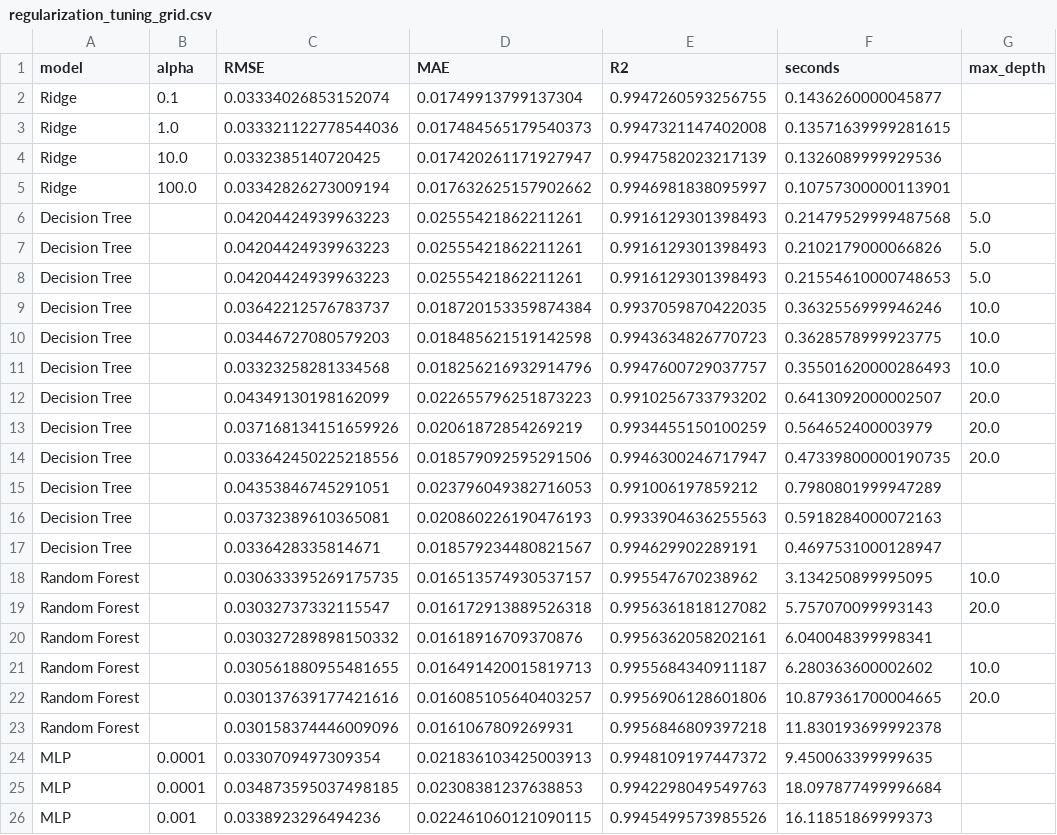
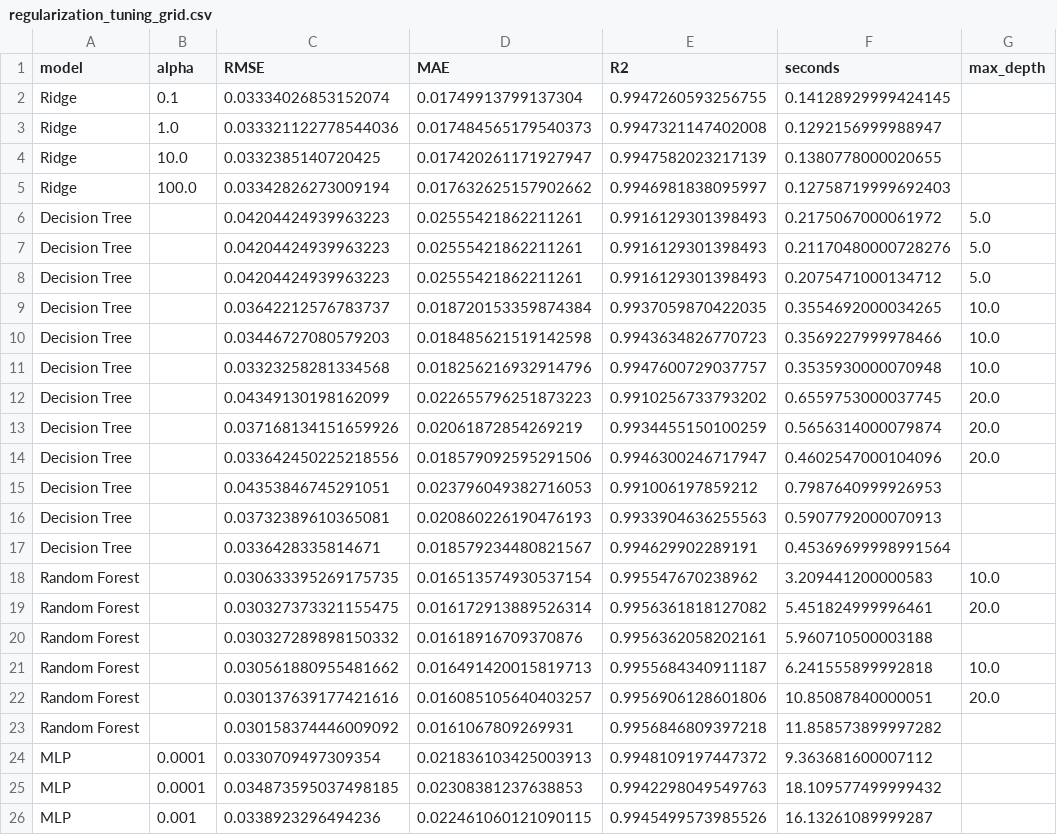
Before and after one commit to oops408/cs171project, a CSV file: outputs/tables/regularization_tuning_grid.csv, drawn as a sheet; only a part is shown; the diff names each change by its address in the sheet, - before the commit and + after, or states it on an @@ line.

```diff
--- a/outputs/tables/regularization_tuning_grid.csv
+++ b/outputs/tables/regularization_tuning_grid.csv
-F2 (seconds): 0.1436260000045877
+F2 (seconds): 0.14128929999424145
-F3 (seconds): 0.13571639999281615
+F3 (seconds): 0.1292156999988947
-F4 (seconds): 0.1326089999929536
+F4 (seconds): 0.1380778000020655
-F5 (seconds): 0.10757300000113901
+F5 (seconds): 0.12758719999692403
-F6 (seconds): 0.21479529999487568
+F6 (seconds): 0.2175067000061972
-F7 (seconds): 0.2102179000066826
+F7 (seconds): 0.21170480000728276
-F8 (seconds): 0.21554610000748653
+F8 (seconds): 0.2075471000134712
-F9 (seconds): 0.3632556999946246
+F9 (seconds): 0.3554692000034265
-F10 (seconds): 0.3628578999923775
+F10 (seconds): 0.3569227999978466
-F11 (seconds): 0.35501620000286493
+F11 (seconds): 0.3535930000070948
-F12 (seconds): 0.6413092000002507
+F12 (seconds): 0.6559753000037745
-F13 (seconds): 0.564652400003979
+F13 (seconds): 0.5656314000079874
-F14 (seconds): 0.47339800000190735
+F14 (seconds): 0.4602547000104096
-F15 (seconds): 0.7980801999947289
+F15 (seconds): 0.7987640999926953
-F16 (seconds): 0.5918284000072163
+F16 (seconds): 0.5907792000070913
-F17 (seconds): 0.4697531000128947
+F17 (seconds): 0.45369699998991564
-D18 (MAE): 0.016513574930537157
+D18 (MAE): 0.016513574930537154
-F18 (seconds): 3.134250899995095
+F18 (seconds): 3.209441200000583
-C19 (RMSE): 0.03032737332115547
+C19 (RMSE): 0.030327373321155475
-D19 (MAE): 0.016172913889526318
+D19 (MAE): 0.016172913889526314
-F19 (seconds): 5.757070099993143
+F19 (seconds): 5.451824999996461
-F20 (seconds): 6.040048399998341
+F20 (seconds): 5.960710500003188
-C21 (RMSE): 0.030561880955481655
+C21 (RMSE): 0.030561880955481662
-F21 (seconds): 6.280363600002602
+F21 (seconds): 6.241555899992818
-F22 (seconds): 10.879361700004665
+F22 (seconds): 10.85087840000051
-C23 (RMSE): 0.030158374446009096
+C23 (RMSE): 0.030158374446009092
-F23 (seconds): 11.830193699992378
+F23 (seconds): 11.858573899997282
-F24 (seconds): 9.450063399999635
+F24 (seconds): 9.363681600007112
-F25 (seconds): 18.097877499996684
+F25 (seconds): 18.109577499999432
-F26 (seconds): 16.11851869999373
+F26 (seconds): 16.13261089999287
```
Also changed, not shown: outputs/tables/rf_error_by_food_group.csv, outputs/tables/rf_error_by_food_group_test.csv, 9 other files.
